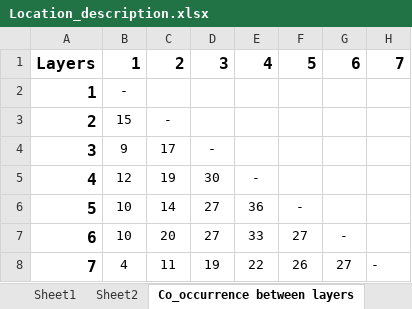
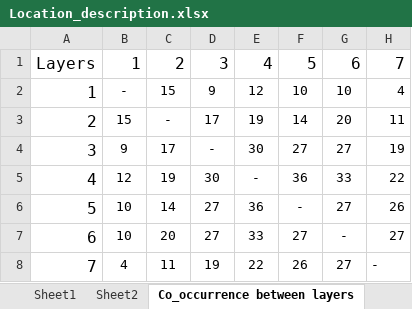
Before and after one commit to Ecological-Complexity-Lab/spatial_modularity_in_the_canary_islands, an Excel workbook: Results/Location_description.xlsx, sheet Co_occurrence between layers, drawn as a sheet; values as stored, in another font and other column widths than the file's, no borders; the diff names each change by its address in the sheet, - before the commit and + after, or states it on an @@ line.

```diff
--- a/Results/Location_description.xlsx (sheet Co_occurrence between layers)
+++ b/Results/Location_description.xlsx (sheet Co_occurrence between layers)
-A1:H1 bold: on
+A1:H1 bold: off
-A2:A8 bold: on
+A2:A8 bold: off
-C2: (empty)
+C2: 15
-D2: (empty)
+D2: 9
-E2: (empty)
+E2: 12
-F2: (empty)
+F2: 10
-G2: (empty)
+G2: 10
-H2: (empty)
+H2: 4
-D3: (empty)
+D3: 17
-E3: (empty)
+E3: 19
-F3: (empty)
+F3: 14
-G3: (empty)
+G3: 20
-H3: (empty)
+H3: 11
-E4: (empty)
+E4: 30
-F4: (empty)
+F4: 27
-G4: (empty)
+G4: 27
-H4: (empty)
+H4: 19
-F5: (empty)
+F5: 36
-G5: (empty)
+G5: 33
-H5: (empty)
+H5: 22
-G6: (empty)
+G6: 27
-H6: (empty)
+H6: 26
-H7: (empty)
+H7: 27
```
Also changed, not shown: R/Extra_analysis_results/Location_description.xlsx, 23 other files.
